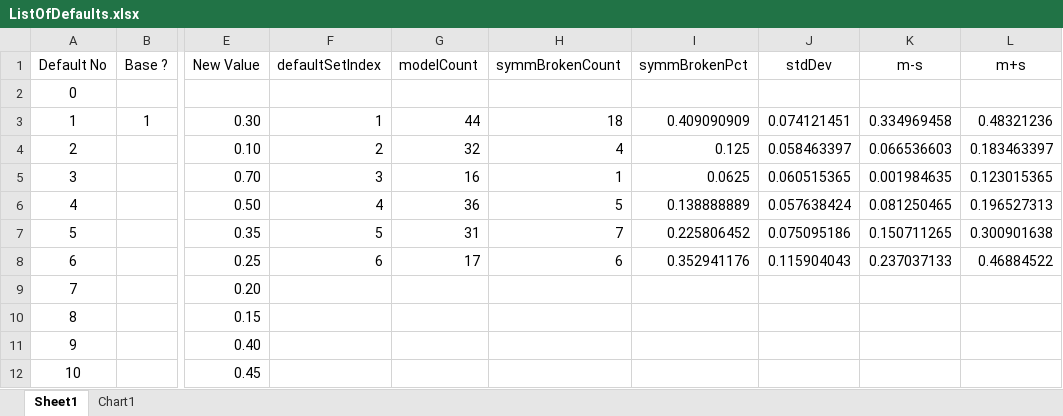
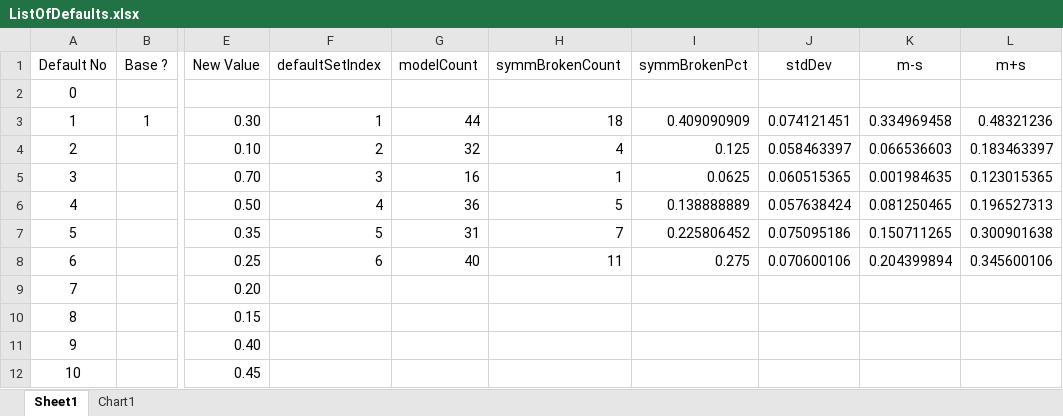
Before and after one commit to kkkmail/ClmFSharp, an Excel workbook: Math/ListOfDefaults.xlsx, sheet Sheet1, drawn as a sheet; only a part is shown, gaps mark what is left out; values as stored, in another font and other column widths than the file's, no borders; the diff names each change by its address in the sheet, - before the commit and + after, or states it on an @@ line.

```diff
--- a/Math/ListOfDefaults.xlsx (sheet Sheet1)
+++ b/Math/ListOfDefaults.xlsx (sheet Sheet1)
-G8 (modelCount): 17
+G8 (modelCount): 40
-H8 (symmBrokenCount): 6
+H8 (symmBrokenCount): 11
-I8 (symmBrokenPct): 0.352941176
+I8 (symmBrokenPct): 0.275
-J8 (stdDev): 0.115904043
+J8 (stdDev): 0.070600106
-K8 (m-s): 0.237037133
+K8 (m-s): 0.204399894
-L8 (m+s): 0.46884522
+L8 (m+s): 0.345600106
```
Also changed, not shown: charts or pictures, 1 other file.
